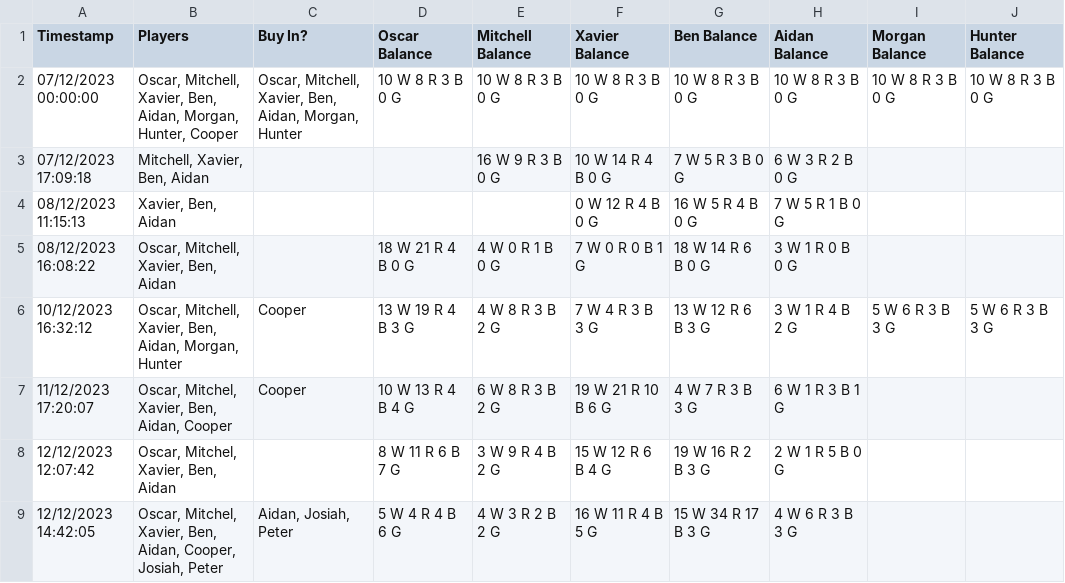
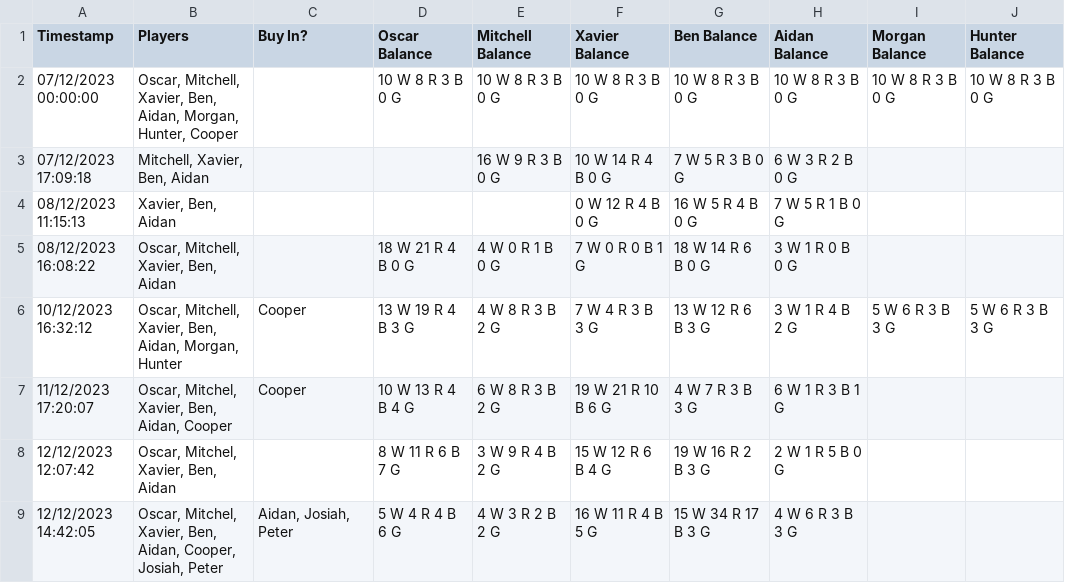
Before and after one commit to Webatron11/poker, a CSV file: Poker1.csv, drawn as a sheet; only a part is shown; the diff names each change by its address in the sheet, - before the commit and + after, or states it on an @@ line.

Commit message:
Concluded that my code is more correct than the spreadsheet. Fucking bullshit....

```diff
--- a/Poker1.csv
+++ b/Poker1.csv
-C2 (Buy In?): Oscar, Mitchell, Xavier, Ben, Aidan, Morgan, Hunter
+C2 (Buy In?): (empty)
```
Also changed, not shown: 2 other files.
